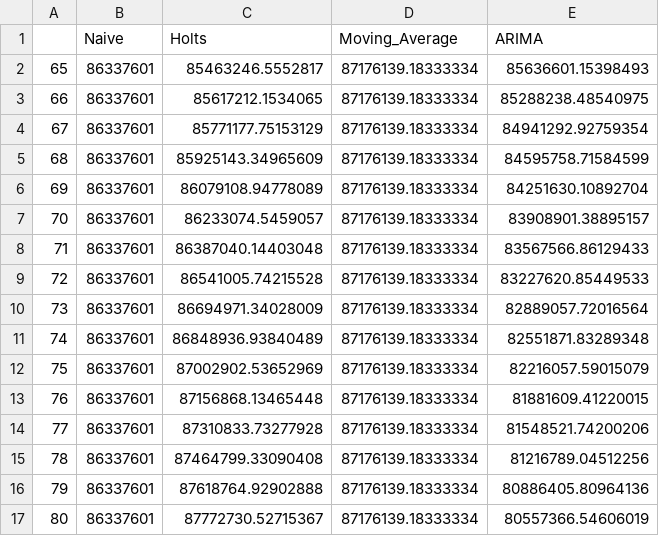
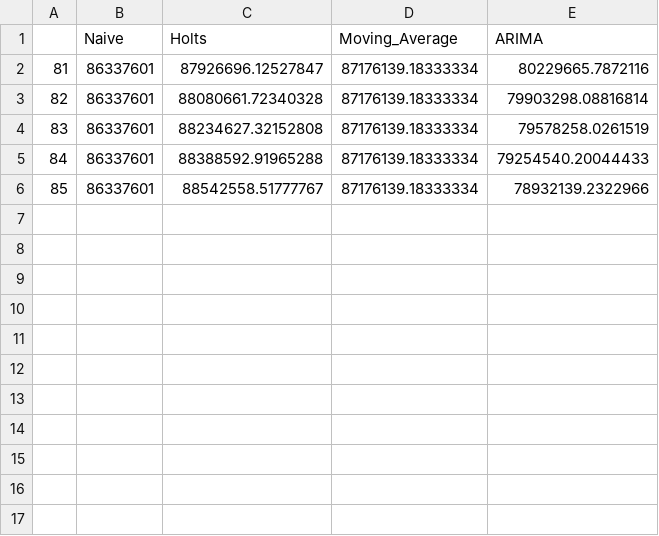
Before and after one commit to credit-suisse-coding-challenge/Forcasting, a CSV file: Predictions/predicted_total_value.csv, drawn as a sheet; the diff names each change by its address in the sheet, - before the commit and + after, or states it on an @@ line.

Commit message:
Fixed error in predictions output

```diff
--- a/Predictions/predicted_total_value.csv
+++ b/Predictions/predicted_total_value.csv
@@ column A renumbered between rows 2 and 6 @@
-C2 (Holts): 85463246.5552817
+C2 (Holts): 87926696.12527847
-E2 (ARIMA): 85636601.15398493
+E2 (ARIMA): 80229665.7872116
-C3 (Holts): 85617212.1534065
+C3 (Holts): 88080661.72340328
-E3 (ARIMA): 85288238.48540975
+E3 (ARIMA): 79903298.08816814
-C4 (Holts): 85771177.75153129
+C4 (Holts): 88234627.32152808
-E4 (ARIMA): 84941292.92759354
+E4 (ARIMA): 79578258.0261519
-C5 (Holts): 85925143.34965609
+C5 (Holts): 88388592.91965288
-E5 (ARIMA): 84595758.71584599
+E5 (ARIMA): 79254540.20044433
-C6 (Holts): 86079108.94778089
+C6 (Holts): 88542558.51777767
-E6 (ARIMA): 84251630.10892704
+E6 (ARIMA): 78932139.2322966
-row 7: 70 | 86337601 | 86233074.5459057 | 87176139.18333334 | 83908901.38895157
-row 8: 71 | 86337601 | 86387040.14403048 | 87176139.18333334 | 83567566.86129433
-row 9: 72 | 86337601 | 86541005.74215528 | 87176139.18333334 | 83227620.85449533
-row 10: 73 | 86337601 | 86694971.34028009 | 87176139.18333334 | 82889057.72016564
-row 11: 74 | 86337601 | 86848936.93840489 | 87176139.18333334 | 82551871.83289348
-row 12: 75 | 86337601 | 87002902.53652969 | 87176139.18333334 | 82216057.59015079
-row 13: 76 | 86337601 | 87156868.13465448 | 87176139.18333334 | 81881609.41220015
-row 14: 77 | 86337601 | 87310833.73277928 | 87176139.18333334 | 81548521.74200206
-row 15: 78 | 86337601 | 87464799.33090408 | 87176139.18333334 | 81216789.04512256
-row 16: 79 | 86337601 | 87618764.92902888 | 87176139.18333334 | 80886405.80964136
-row 17: 80 | 86337601 | 87772730.52715367 | 87176139.18333334 | 80557366.54606019
```
Also changed, not shown: 3 other files.
